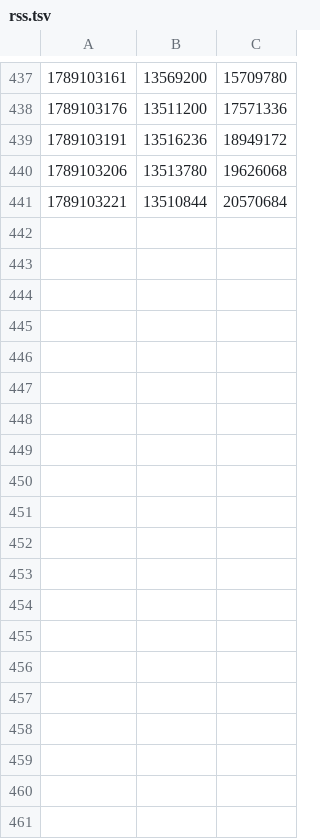
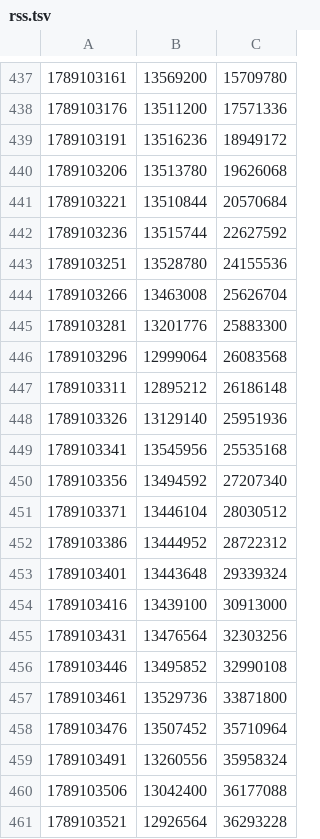
Before and after one commit to manndinoo/CoolCryptoGames, a TSV file: rss.tsv, drawn as a sheet; only a part is shown, gaps mark what is left out; the diff names each change by its address in the sheet, - before the commit and + after, or states it on an @@ line.

```diff
--- a/rss.tsv
+++ b/rss.tsv
+row 442: 1789103236 | 13515744 | 22627592
+row 443: 1789103251 | 13528780 | 24155536
+row 444: 1789103266 | 13463008 | 25626704
+row 445: 1789103281 | 13201776 | 25883300
+row 446: 1789103296 | 12999064 | 26083568
+row 447: 1789103311 | 12895212 | 26186148
+row 448: 1789103326 | 13129140 | 25951936
+row 449: 1789103341 | 13545956 | 25535168
+row 450: 1789103356 | 13494592 | 27207340
+row 451: 1789103371 | 13446104 | 28030512
+row 452: 1789103386 | 13444952 | 28722312
+row 453: 1789103401 | 13443648 | 29339324
+row 454: 1789103416 | 13439100 | 30913000
+row 455: 1789103431 | 13476564 | 32303256
+row 456: 1789103446 | 13495852 | 32990108
+row 457: 1789103461 | 13529736 | 33871800
+row 458: 1789103476 | 13507452 | 35710964
+row 459: 1789103491 | 13260556 | 35958324
+row 460: 1789103506 | 13042400 | 36177088
+row 461: 1789103521 | 12926564 | 36293228
```
Also changed, not shown: 1 other file.
